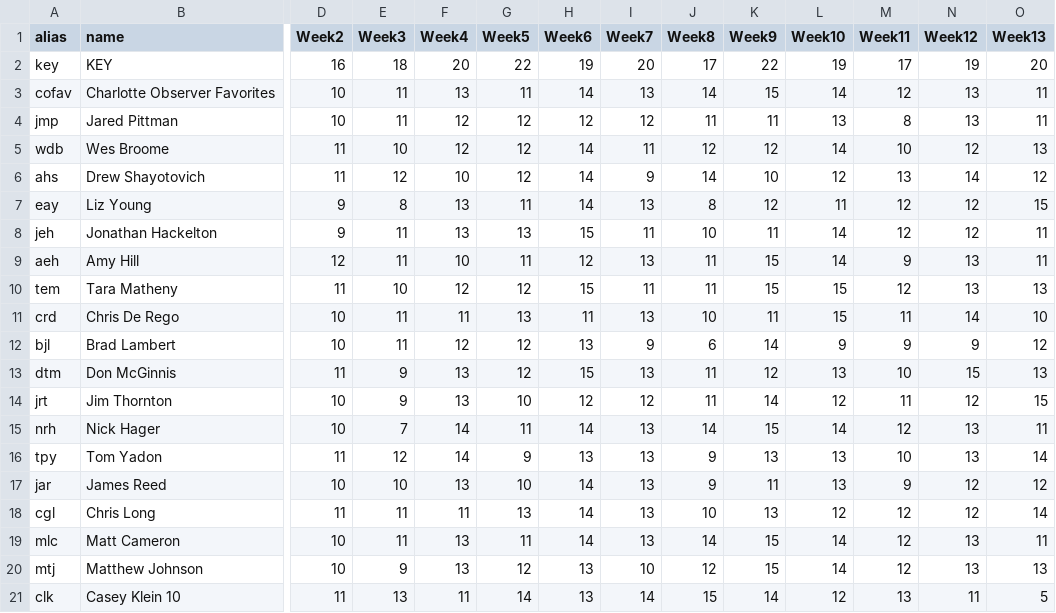
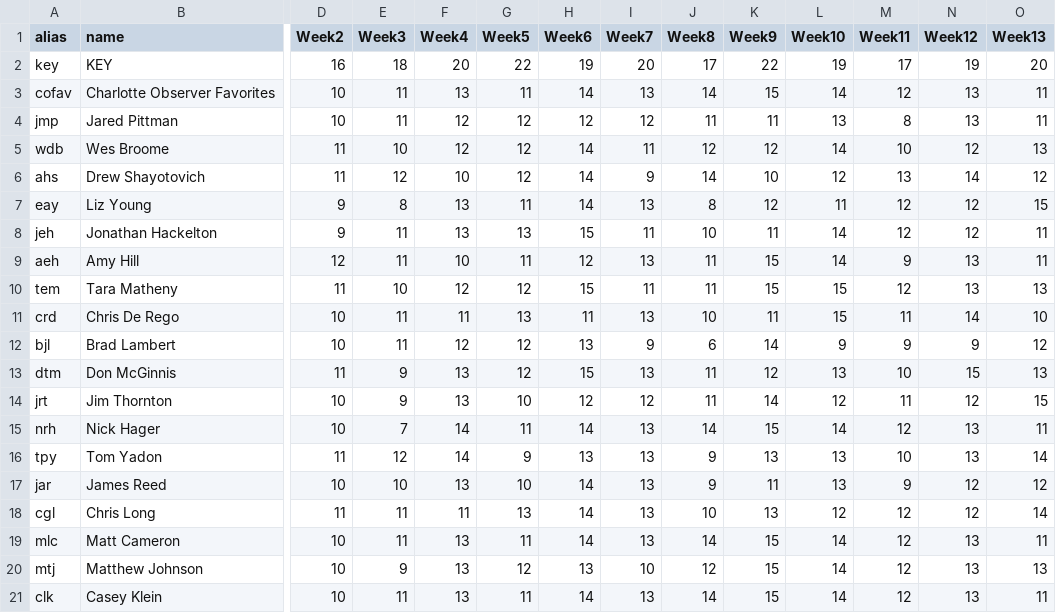
Before and after one commit to ashayotovich/cfb-pickem, a CSV file: players_data_book.csv, drawn as a sheet; only a part is shown, gaps mark what is left out; the diff covers the shown part only; the diff names each change by its address in the sheet, - before the commit and + after, or states it on an @@ line.

Commit message:
Update players_data_book.csv

```diff
--- a/players_data_book.csv
+++ b/players_data_book.csv
-B21 (name): Casey Klein 10
+B21 (name): Casey Klein
-D21 (Week2): 11
+D21 (Week2): 10
-E21 (Week3): 13
+E21 (Week3): 11
-F21 (Week4): 11
+F21 (Week4): 13
-G21 (Week5): 14
+G21 (Week5): 11
-H21 (Week6): 13
+H21 (Week6): 14
-I21 (Week7): 14
+I21 (Week7): 13
-J21 (Week8): 15
+J21 (Week8): 14
-K21 (Week9): 14
+K21 (Week9): 15
-L21 (Week10): 12
+L21 (Week10): 14
-M21 (Week11): 13
+M21 (Week11): 12
-N21 (Week12): 11
+N21 (Week12): 13
-O21 (Week13): 5
+O21 (Week13): 11
```
Also changed, not shown: 2 edited cells elsewhere in this file.
